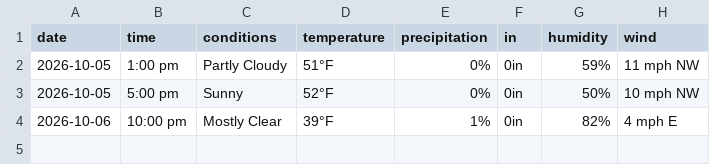
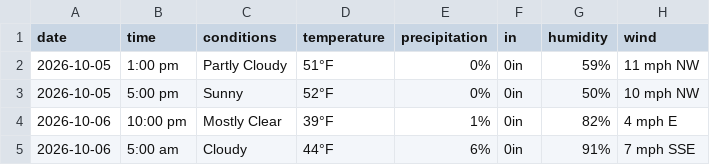
Before and after one commit to dpteddy/SDC-dashboard, a CSV file: data/weather_data.csv, drawn as a sheet; the diff names each change by its address in the sheet, - before the commit and + after, or states it on an @@ line.

```diff
--- a/data/weather_data.csv
+++ b/data/weather_data.csv
+row 5: 2026-10-06 | 5:00 am | Cloudy | 44°F | 6% | 0in | 91% | 7 mph SSE
```
